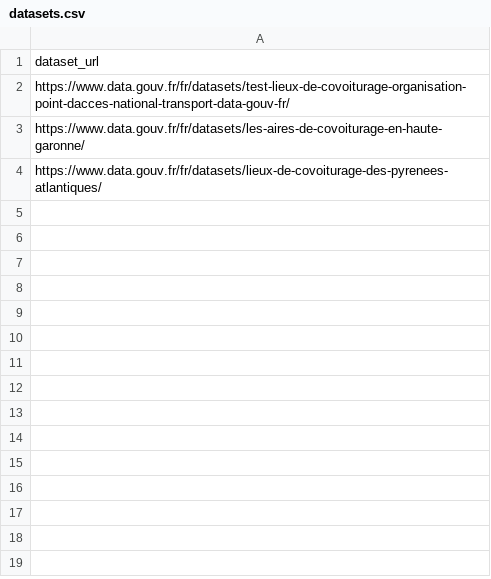
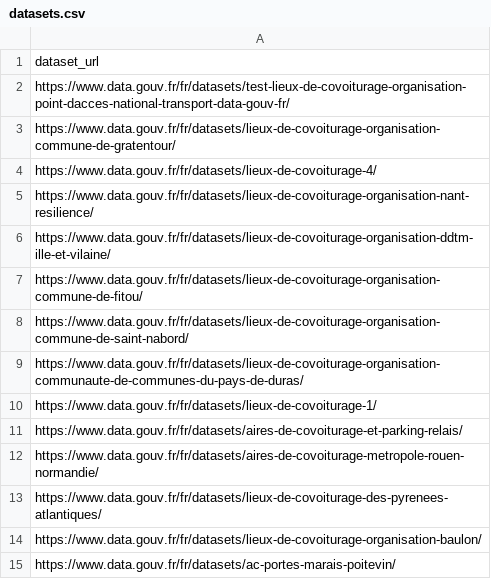
Before and after one commit to etalab/transport-base-nationale-covoiturage, a CSV file: datasets.csv, drawn as a sheet.

Commit message:
Update datasets.csv with tests (#201)
* Update datasets.csv with tests

Ajout de ressources pour essais

* Update datasets.csv

Suppression du doublon

* Fix f-string

* Update datasets.csv

Suppression des doublons

* Print duplicates if any

---------

Co-authored-by: Antoine Augusti <antoine.augusti@transport.data.gouv.fr>

```diff
--- a/datasets.csv
+++ b/datasets.csv
@@ -2,3 +2,14 @@ dataset_url
 https://www.data.gouv.fr/fr/datasets/test-lieux-de-covoiturage-organisation-point-dacces-national-transport-data-gouv-fr/
-https://www.data.gouv.fr/fr/datasets/les-aires-de-covoiturage-en-haute-garonne/
+https://www.data.gouv.fr/fr/datasets/lieux-de-covoiturage-organisation-commune-de-gratentour/
+https://www.data.gouv.fr/fr/datasets/lieux-de-covoiturage-4/
+https://www.data.gouv.fr/fr/datasets/lieux-de-covoiturage-organisation-nant-resilience/
+https://www.data.gouv.fr/fr/datasets/lieux-de-covoiturage-organisation-ddtm-ille-et-vilaine/
+https://www.data.gouv.fr/fr/datasets/lieux-de-covoiturage-organisation-commune-de-fitou/
+https://www.data.gouv.fr/fr/datasets/lieux-de-covoiturage-organisation-commune-de-saint-nabord/
+https://www.data.gouv.fr/fr/datasets/lieux-de-covoiturage-organisation-communaute-de-communes-du-pays-de-duras/
+https://www.data.gouv.fr/fr/datasets/lieux-de-covoiturage-1/
+https://www.data.gouv.fr/fr/datasets/aires-de-covoiturage-et-parking-relais/
+https://www.data.gouv.fr/fr/datasets/aires-de-covoiturage-metropole-rouen-normandie/
 https://www.data.gouv.fr/fr/datasets/lieux-de-covoiturage-des-pyrenees-atlantiques/
+https://www.data.gouv.fr/fr/datasets/lieux-de-covoiturage-organisation-baulon/
+https://www.data.gouv.fr/fr/datasets/ac-portes-marais-poitevin/
```
Also changed, not shown: 1 other file.
